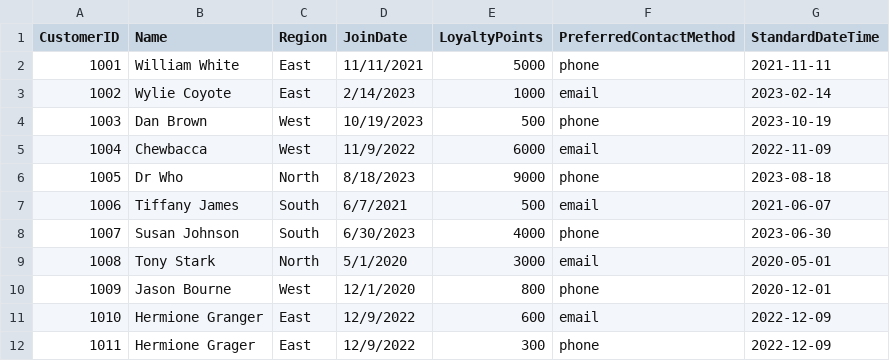
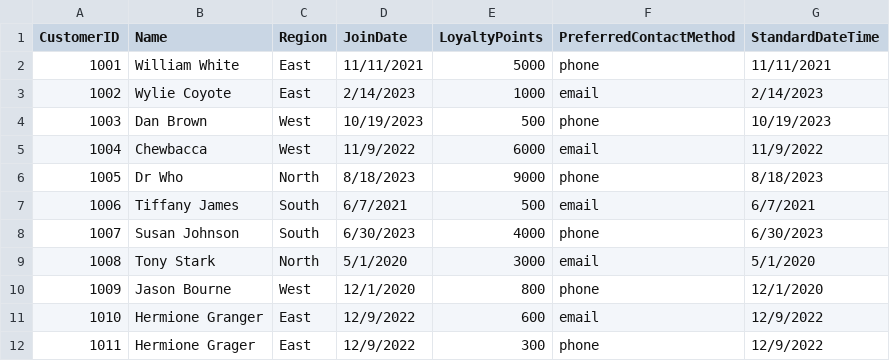
Before and after one commit to bfuemmeler/smart-store-Brenda, a CSV file: data/prepared/customers_data_prepared.csv, drawn as a sheet.

```diff
--- a/data/prepared/customers_data_prepared.csv
+++ b/data/prepared/customers_data_prepared.csv
@@ -1,12 +1,12 @@
 CustomerID,Name,Region,JoinDate,LoyaltyPoints,PreferredContactMethod,StandardDateTime
-1001,William White,East,11/11/2021,5000,phone,2021-11-11
-1002,Wylie Coyote,East,2/14/2023,1000,email,2023-02-14
-1003,Dan Brown,West,10/19/2023,500,phone,2023-10-19
-1004,Chewbacca,West,11/9/2022,6000,email,2022-11-09
-1005,Dr Who,North,8/18/2023,9000,phone,2023-08-18
-1006,Tiffany James,South,6/7/2021,500,email,2021-06-07
-1007,Susan Johnson,South,6/30/2023,4000,phone,2023-06-30
-1008,Tony Stark,North,5/1/2020,3000,email,2020-05-01
-1009,Jason Bourne,West,12/1/2020,800,phone,2020-12-01
-1010,Hermione Granger,East,12/9/2022,600,email,2022-12-09
-1011,Hermione Grager,East,12/9/2022,300,phone,2022-12-09
+1001,William White,East,11/11/2021,5000,phone,11/11/2021
+1002,Wylie Coyote,East,2/14/2023,1000,email,2/14/2023
+1003,Dan Brown,West,10/19/2023,500,phone,10/19/2023
+1004,Chewbacca,West,11/9/2022,6000,email,11/9/2022
+1005,Dr Who,North,8/18/2023,9000,phone,8/18/2023
+1006,Tiffany James,South,6/7/2021,500,email,6/7/2021
+1007,Susan Johnson,South,6/30/2023,4000,phone,6/30/2023
+1008,Tony Stark,North,5/1/2020,3000,email,5/1/2020
+1009,Jason Bourne,West,12/1/2020,800,phone,12/1/2020
+1010,Hermione Granger,East,12/9/2022,600,email,12/9/2022
+1011,Hermione Grager,East,12/9/2022,300,phone,12/9/2022
```
Also changed, not shown: data/raw/sales_data.csv, 5 other files.
